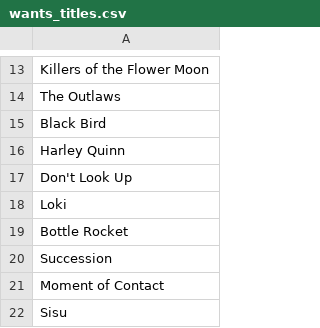
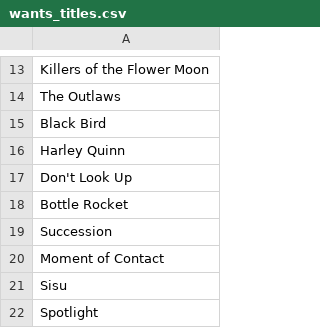
Before and after one commit to subhnet/subh-movie-tracker, a CSV file: wants_titles.csv, drawn as a sheet; only a part is shown, gaps mark what is left out; the shorter side is filled out with more unchanged rows; the diff names each change by its address in the sheet, - before the commit and + after, or states it on an @@ line.

```diff
--- a/wants_titles.csv
+++ b/wants_titles.csv
-row 18: Loki
```
